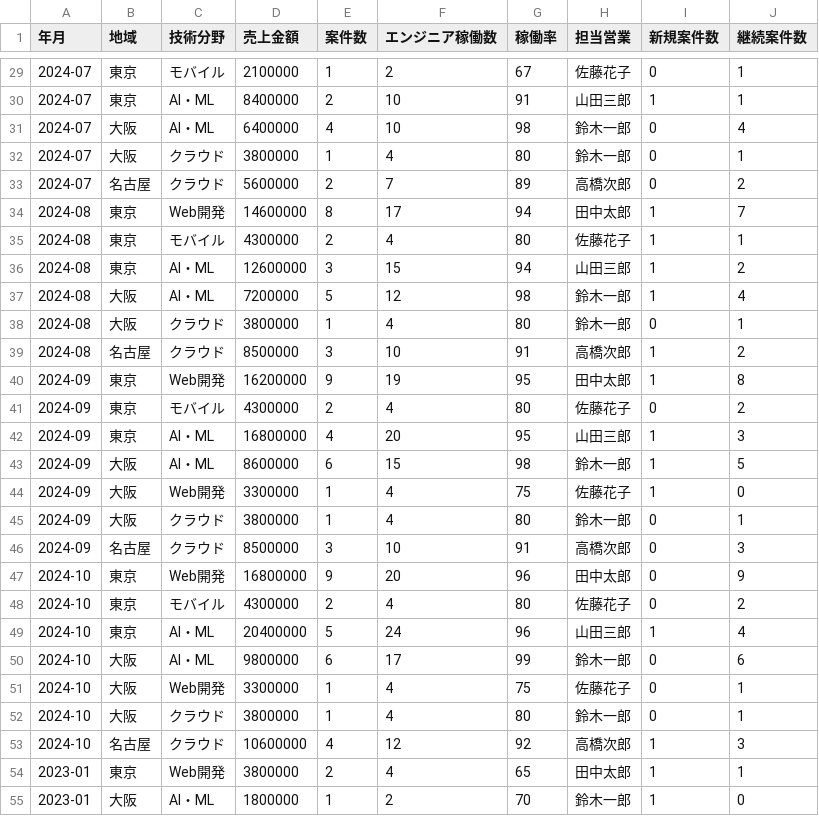
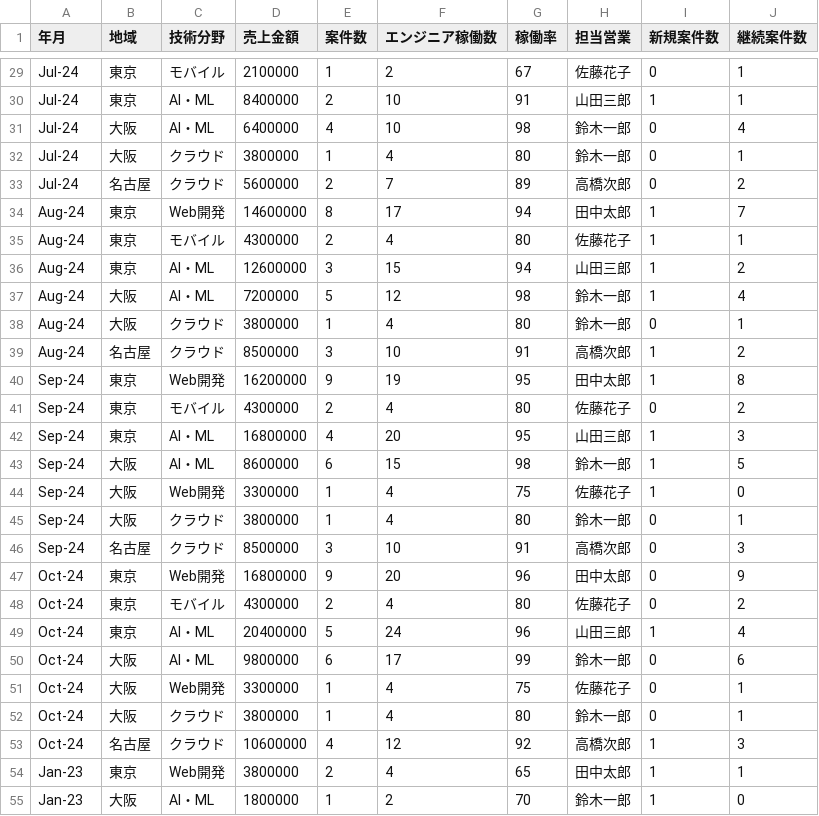
Before and after one commit to Forbusinessuseyukikoishiguro/TableauPublic_SES-20250903-, a CSV file: monthly_salesdata.csv, drawn as a sheet; only a part is shown, gaps mark what is left out; the diff covers the shown part only.

```diff
--- a/monthly_salesdata.csv
+++ b/monthly_salesdata.csv
@@ -29,27 +29,27 @@
-2024-07,東京,モバイル,2100000,1,2,67,佐藤花子,0,1
-2024-07,東京,AI・ML,8400000,2,10,91,山田三郎,1,1
-2024-07,大阪,AI・ML,6400000,4,10,98,鈴木一郎,0,4
-2024-07,大阪,クラウド,3800000,1,4,80,鈴木一郎,0,1
-2024-07,名古屋,クラウド,5600000,2,7,89,高橋次郎,0,2
-2024-08,東京,Web開発,14600000,8,17,94,田中太郎,1,7
-2024-08,東京,モバイル,4300000,2,4,80,佐藤花子,1,1
-2024-08,東京,AI・ML,12600000,3,15,94,山田三郎,1,2
-2024-08,大阪,AI・ML,7200000,5,12,98,鈴木一郎,1,4
-2024-08,大阪,クラウド,3800000,1,4,80,鈴木一郎,0,1
-2024-08,名古屋,クラウド,8500000,3,10,91,高橋次郎,1,2
-2024-09,東京,Web開発,16200000,9,19,95,田中太郎,1,8
-2024-09,東京,モバイル,4300000,2,4,80,佐藤花子,0,2
-2024-09,東京,AI・ML,16800000,4,20,95,山田三郎,1,3
-2024-09,大阪,AI・ML,8600000,6,15,98,鈴木一郎,1,5
-2024-09,大阪,Web開発,3300000,1,4,75,佐藤花子,1,0
-2024-09,大阪,クラウド,3800000,1,4,80,鈴木一郎,0,1
-2024-09,名古屋,クラウド,8500000,3,10,91,高橋次郎,0,3
-2024-10,東京,Web開発,16800000,9,20,96,田中太郎,0,9
-2024-10,東京,モバイル,4300000,2,4,80,佐藤花子,0,2
-2024-10,東京,AI・ML,20400000,5,24,96,山田三郎,1,4
-2024-10,大阪,AI・ML,9800000,6,17,99,鈴木一郎,0,6
-2024-10,大阪,Web開発,3300000,1,4,75,佐藤花子,0,1
-2024-10,大阪,クラウド,3800000,1,4,80,鈴木一郎,0,1
-2024-10,名古屋,クラウド,10600000,4,12,92,高橋次郎,1,3
-2023-01,東京,Web開発,3800000,2,4,65,田中太郎,1,1
-2023-01,大阪,AI・ML,1800000,1,2,70,鈴木一郎,1,0
+Jul-24,東京,モバイル,2100000,1,2,67,佐藤花子,0,1
+Jul-24,東京,AI・ML,8400000,2,10,91,山田三郎,1,1
+Jul-24,大阪,AI・ML,6400000,4,10,98,鈴木一郎,0,4
+Jul-24,大阪,クラウド,3800000,1,4,80,鈴木一郎,0,1
+Jul-24,名古屋,クラウド,5600000,2,7,89,高橋次郎,0,2
+Aug-24,東京,Web開発,14600000,8,17,94,田中太郎,1,7
+Aug-24,東京,モバイル,4300000,2,4,80,佐藤花子,1,1
+Aug-24,東京,AI・ML,12600000,3,15,94,山田三郎,1,2
+Aug-24,大阪,AI・ML,7200000,5,12,98,鈴木一郎,1,4
+Aug-24,大阪,クラウド,3800000,1,4,80,鈴木一郎,0,1
+Aug-24,名古屋,クラウド,8500000,3,10,91,高橋次郎,1,2
+Sep-24,東京,Web開発,16200000,9,19,95,田中太郎,1,8
+Sep-24,東京,モバイル,4300000,2,4,80,佐藤花子,0,2
+Sep-24,東京,AI・ML,16800000,4,20,95,山田三郎,1,3
+Sep-24,大阪,AI・ML,8600000,6,15,98,鈴木一郎,1,5
+Sep-24,大阪,Web開発,3300000,1,4,75,佐藤花子,1,0
+Sep-24,大阪,クラウド,3800000,1,4,80,鈴木一郎,0,1
+Sep-24,名古屋,クラウド,8500000,3,10,91,高橋次郎,0,3
+Oct-24,東京,Web開発,16800000,9,20,96,田中太郎,0,9
+Oct-24,東京,モバイル,4300000,2,4,80,佐藤花子,0,2
+Oct-24,東京,AI・ML,20400000,5,24,96,山田三郎,1,4
+Oct-24,大阪,AI・ML,9800000,6,17,99,鈴木一郎,0,6
+Oct-24,大阪,Web開発,3300000,1,4,75,佐藤花子,0,1
+Oct-24,大阪,クラウド,3800000,1,4,80,鈴木一郎,0,1
+Oct-24,名古屋,クラウド,10600000,4,12,92,高橋次郎,1,3
+Jan-23,東京,Web開発,3800000,2,4,65,田中太郎,1,1
+Jan-23,大阪,AI・ML,1800000,1,2,70,鈴木一郎,1,0
```
Also changed, not shown: 65 edited cells elsewhere in this file.
